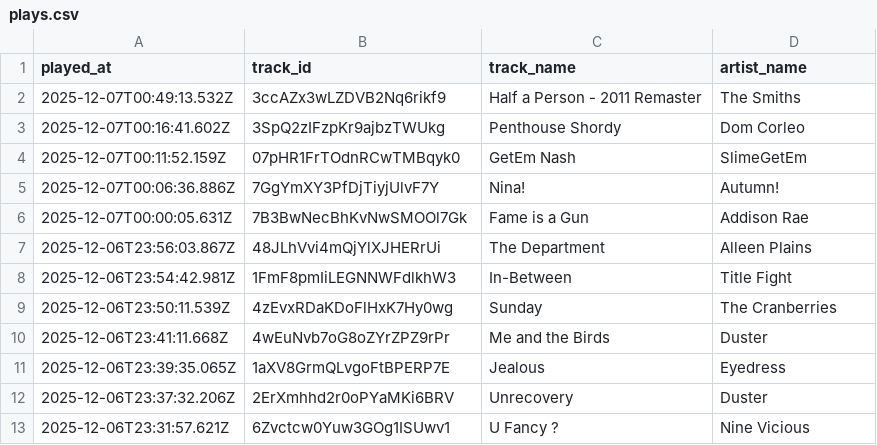
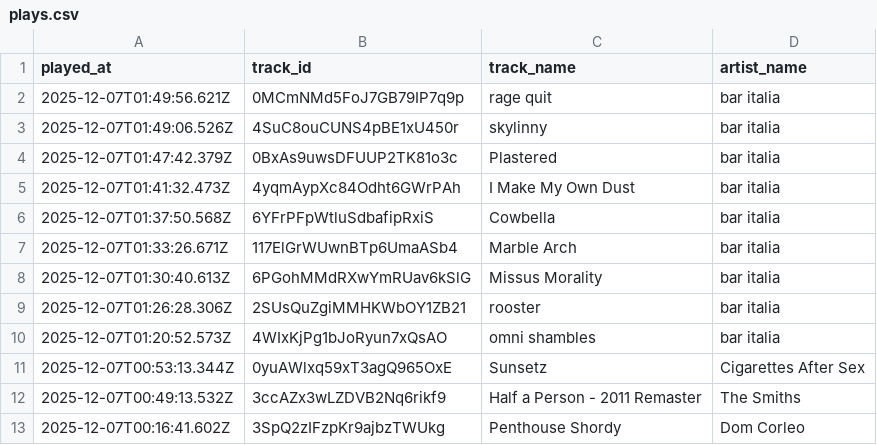
Before and after one commit to marcolanfranchi/spotify-history, a CSV file: data/plays.csv, drawn as a sheet; only a part is shown; the shorter side is filled out with more unchanged rows.

Commit message:
Exported plays.csv on 2025-12-06 18:00:02 (automated)

```diff
--- a/data/plays.csv
+++ b/data/plays.csv
@@ -1,2 +1,12 @@
 played_at,track_id,track_name,artist_name
+2025-12-07T01:49:56.621Z,0MCmNMd5FoJ7GB79IP7q9p,"rage quit","bar italia"
+2025-12-07T01:49:06.526Z,4SuC8ouCUNS4pBE1xU450r,skylinny,"bar italia"
+2025-12-07T01:47:42.379Z,0BxAs9uwsDFUUP2TK81o3c,Plastered,"bar italia"
+2025-12-07T01:41:32.473Z,4yqmAypXc84Odht6GWrPAh,"I Make My Own Dust","bar italia"
+2025-12-07T01:37:50.568Z,6YFrPFpWtluSdbafipRxiS,Cowbella,"bar italia"
+2025-12-07T01:33:26.671Z,117ElGrWUwnBTp6UmaASb4,"Marble Arch","bar italia"
+2025-12-07T01:30:40.613Z,6PGohMMdRXwYmRUav6kSlG,"Missus Morality","bar italia"
+2025-12-07T01:26:28.306Z,2SUsQuZgiMMHKWbOY1ZB21,rooster,"bar italia"
+2025-12-07T01:20:52.573Z,4WIxKjPg1bJoRyun7xQsAO,"omni shambles","bar italia"
+2025-12-07T00:53:13.344Z,0yuAWlxq59xT3agQ965OxE,Sunsetz,"Cigarettes After Sex"
 2025-12-07T00:49:13.532Z,3ccAZx3wLZDVB2Nq6rikf9,"Half a Person - 2011 Remaster","The Smiths"
```
